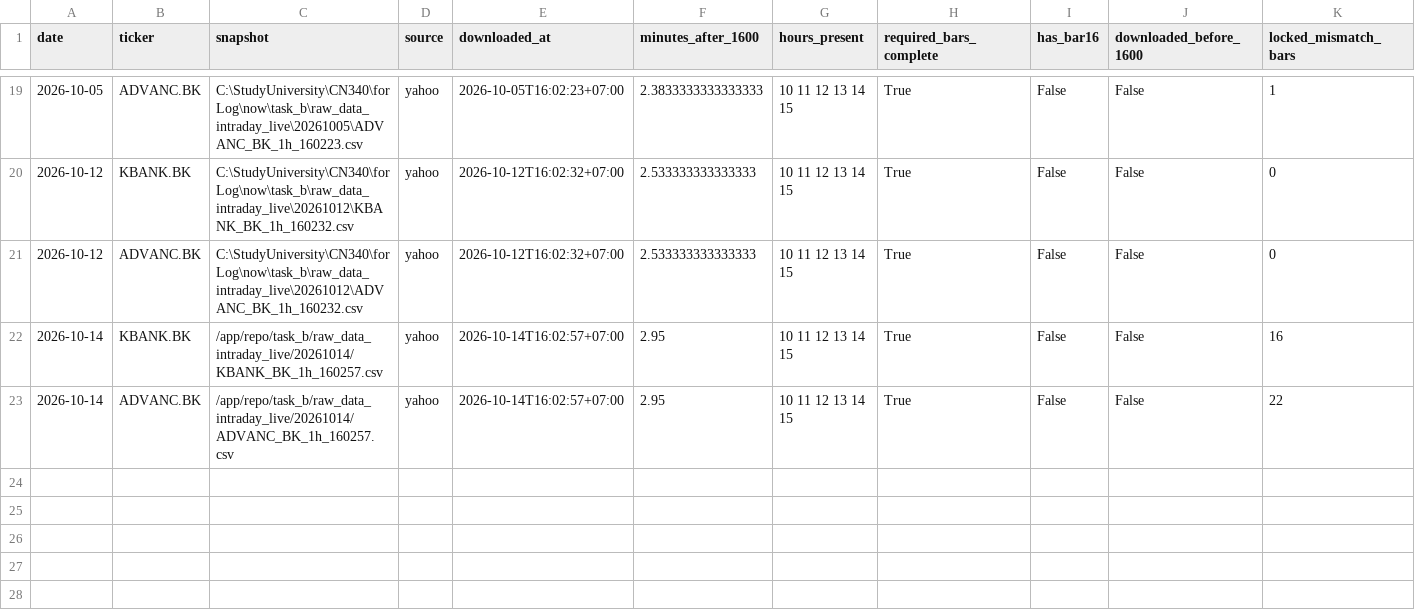
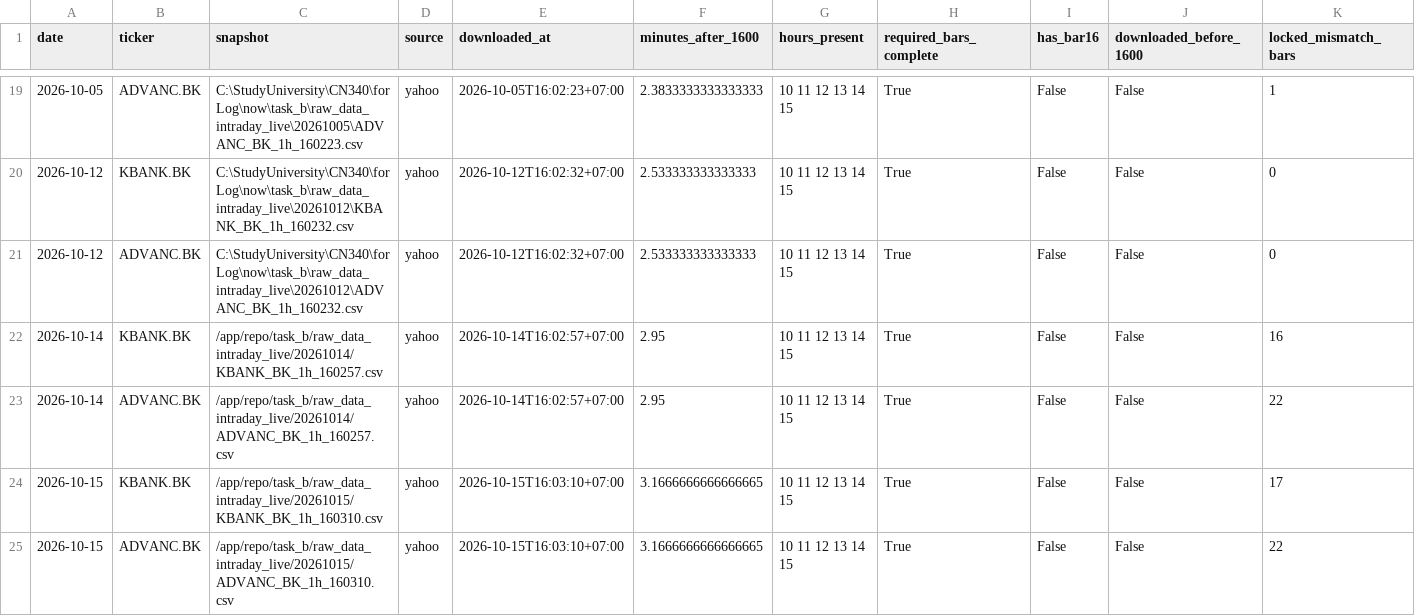
Before and after one commit to panifield/CN340_Stock_Prediction, a CSV file: task_b/results/dryrun/availability_1600.csv, drawn as a sheet; only a part is shown, gaps mark what is left out; rows hold the shown columns only; the diff names each change by its address in the sheet, - before the commit and + after, or states it on an @@ line.

```diff
--- a/task_b/results/dryrun/availability_1600.csv
+++ b/task_b/results/dryrun/availability_1600.csv
+row 24: 2026-10-15 | KBANK.BK | /app/repo/task_b/raw_data_intraday_live/20261015/KBANK_BK_1h_160310.csv | yahoo | 2026-10-15T16:03:10+07:00 | 3.1666666666666665 | 10 11 12 13 14 15 | True | False | False | 17
+row 25: 2026-10-15 | ADVANC.BK | /app/repo/task_b/raw_data_intraday_live/20261015/ADVANC_BK_1h_160310.csv | yahoo | 2026-10-15T16:03:10+07:00 | 3.1666666666666665 | 10 11 12 13 14 15 | True | False | False | 22
```
Also changed, not shown: task_b/results/prediction_log.csv, task_b/results/prediction_log_1600_meta.csv, 4 other files.
